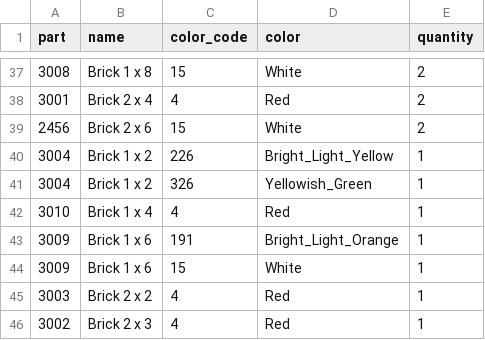
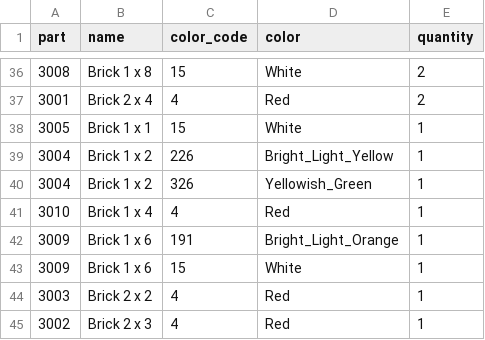
Before and after one commit to VladMogwai/legobot, a CSV file: web/public/demo/parts.csv, drawn as a sheet; only a part is shown, gaps mark what is left out; removed rows and columns are numbered as before the commit, all else as after; the diff covers the shown part only; the diff names each change by its address in the sheet, - before the commit and + after, or states it on an @@ line.

```diff
--- a/web/public/demo/parts.csv
+++ b/web/public/demo/parts.csv
-row 39: 2456 | Brick 2 x 6 | 15 | White | 2
+row 38: 3005 | Brick 1 x 1 | 15 | White | 1
```
Also changed, not shown: 4 added rows, 5 removed rows and 13 edited cells elsewhere in this file, 14 other files.
